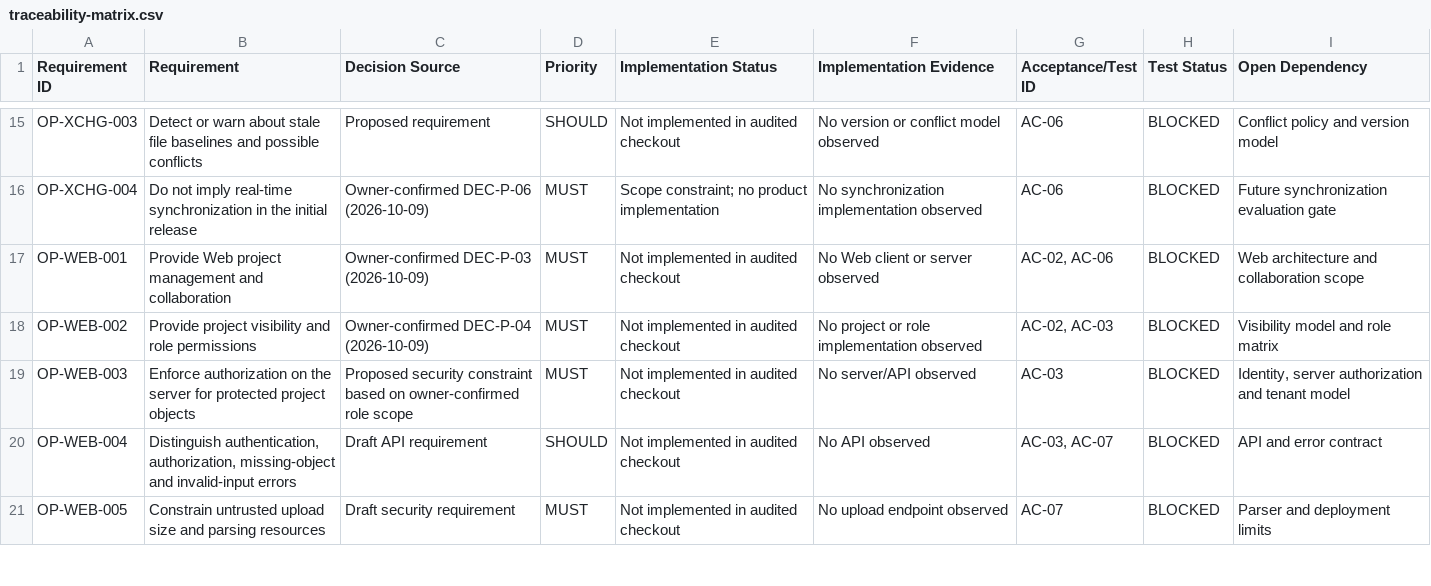
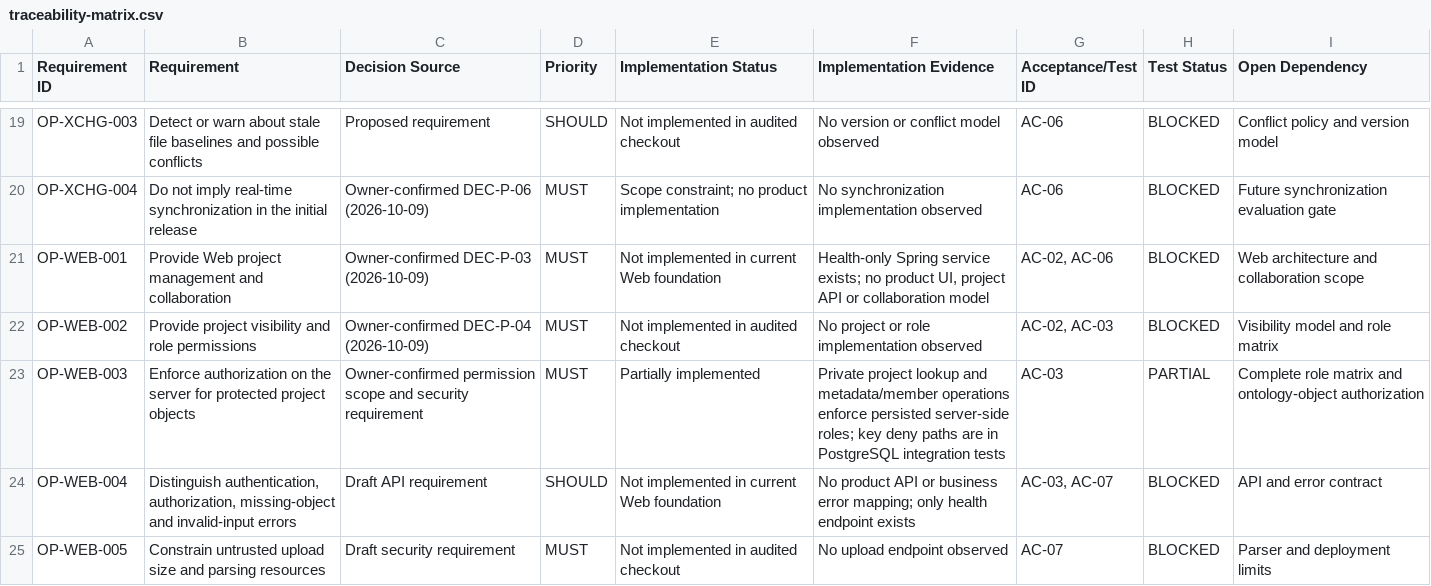
Before and after one commit to SpecOmega/openprotege, a CSV file: docs/requirements/traceability-matrix.csv, drawn as a sheet; only a part is shown, gaps mark what is left out; the diff covers the shown part only.

```diff
--- a/docs/requirements/traceability-matrix.csv
+++ b/docs/requirements/traceability-matrix.csv
@@ -16,6 +20,6 @@ OP-XCHG-003,"Detect or warn about stale file baselines and possible conflicts","
 OP-XCHG-004,"Do not imply real-time synchronization in the initial release","Owner-confirmed DEC-P-06 (2026-10-09)",MUST,"Scope constraint; no product implementation","No synchronization implementation observed","AC-06","BLOCKED","Future synchronization evaluation gate"
-OP-WEB-001,"Provide Web project management and collaboration","Owner-confirmed DEC-P-03 (2026-10-09)",MUST,"Not implemented in audited checkout","No Web client or server observed","AC-02, AC-06","BLOCKED","Web architecture and collaboration scope"
+OP-WEB-001,"Provide Web project management and collaboration","Owner-confirmed DEC-P-03 (2026-10-09)",MUST,"Not implemented in current Web foundation","Health-only Spring service exists; no product UI, project API or collaboration model","AC-02, AC-06","BLOCKED","Web architecture and collaboration scope"
 OP-WEB-002,"Provide project visibility and role permissions","Owner-confirmed DEC-P-04 (2026-10-09)",MUST,"Not implemented in audited checkout","No project or role implementation observed","AC-02, AC-03","BLOCKED","Visibility model and role matrix"
-OP-WEB-003,"Enforce authorization on the server for protected project objects","Proposed security constraint based on owner-confirmed role scope",MUST,"Not implemented in audited checkout","No server/API observed","AC-03","BLOCKED","Identity, server authorization and tenant model"
-OP-WEB-004,"Distinguish authentication, authorization, missing-object and invalid-input errors","Draft API requirement",SHOULD,"Not implemented in audited checkout","No API observed","AC-03, AC-07","BLOCKED","API and error contract"
+OP-WEB-003,"Enforce authorization on the server for protected project objects","Owner-confirmed permission scope and security requirement",MUST,"Partially implemented","Private project lookup and metadata/member operations enforce persisted server-side roles; key deny paths are in PostgreSQL integration tests","AC-03","PARTIAL","Complete role matrix and ontology-object authorization"
+OP-WEB-004,"Distinguish authentication, authorization, missing-object and invalid-input errors","Draft API requirement",SHOULD,"Not implemented in current Web foundation","No product API or business error mapping; only health endpoint exists","AC-03, AC-07","BLOCKED","API and error contract"
 OP-WEB-005,"Constrain untrusted upload size and parsing resources","Draft security requirement",MUST,"Not implemented in audited checkout","No upload endpoint observed","AC-07","BLOCKED","Parser and deployment limits"
```
Also changed, not shown: 5 added rows and 34 edited cells elsewhere in this file, 48 other files.
